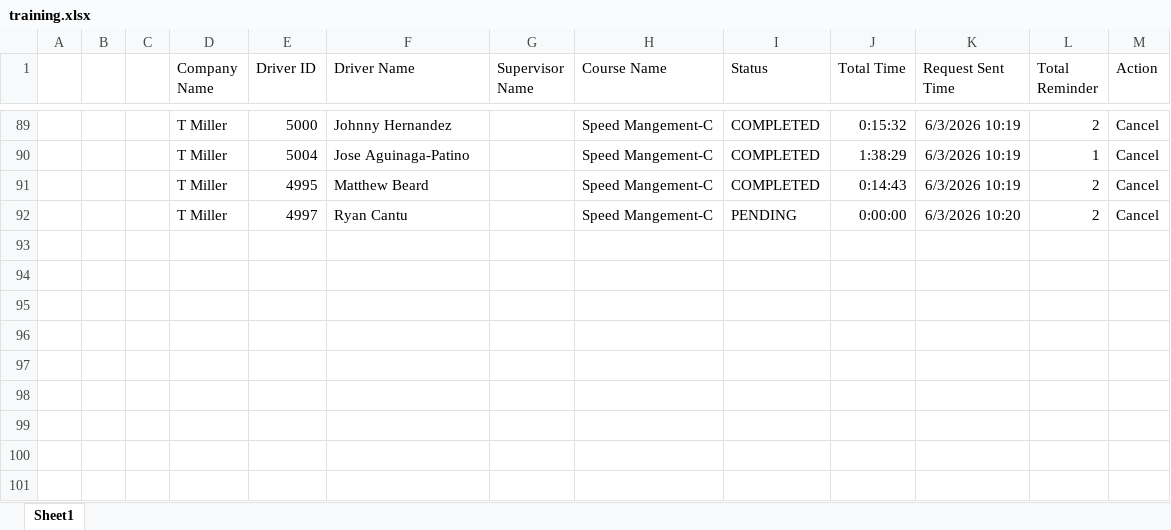
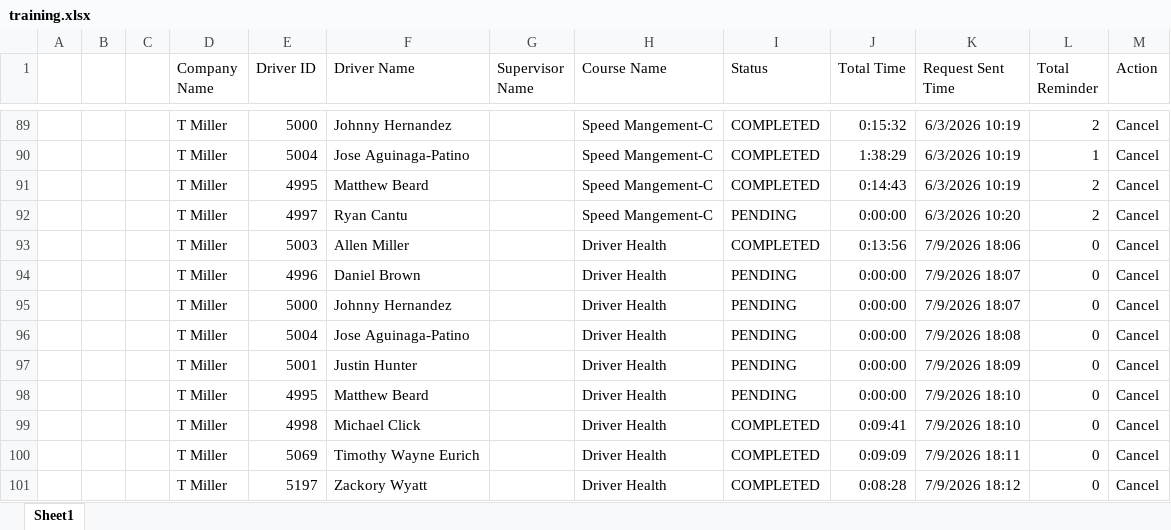
Before and after one commit to jmullins-DEN/t-miller, an Excel workbook: training.xlsx, sheet Sheet1, drawn as a sheet; only a part is shown, gaps mark what is left out; values as stored, in another font and other column widths than the file's, no borders; the diff names each change by its address in the sheet, - before the commit and + after, or states it on an @@ line.

Commit message:
Weekly data update: training.xlsx

```diff
--- a/training.xlsx (sheet Sheet1)
+++ b/training.xlsx (sheet Sheet1)
+row 93:  |  |  | T Miller | 5003 | Allen Miller |  | Driver Health | COMPLETED | 0:13:56 | 7/9/2026 18:06 | 0 | Cancel
+row 94:  |  |  | T Miller | 4996 | Daniel Brown |  | Driver Health | PENDING | 0:00:00 | 7/9/2026 18:07 | 0 | Cancel
+row 95:  |  |  | T Miller | 5000 | Johnny Hernandez |  | Driver Health | PENDING | 0:00:00 | 7/9/2026 18:07 | 0 | Cancel
+row 96:  |  |  | T Miller | 5004 | Jose Aguinaga-Patino |  | Driver Health | PENDING | 0:00:00 | 7/9/2026 18:08 | 0 | Cancel
+row 97:  |  |  | T Miller | 5001 | Justin Hunter |  | Driver Health | PENDING | 0:00:00 | 7/9/2026 18:09 | 0 | Cancel
+row 98:  |  |  | T Miller | 4995 | Matthew Beard |  | Driver Health | PENDING | 0:00:00 | 7/9/2026 18:10 | 0 | Cancel
+row 99:  |  |  | T Miller | 4998 | Michael Click |  | Driver Health | COMPLETED | 0:09:41 | 7/9/2026 18:10 | 0 | Cancel
+row 100:  |  |  | T Miller | 5069 | Timothy Wayne Eurich |  | Driver Health | COMPLETED | 0:09:09 | 7/9/2026 18:11 | 0 | Cancel
+row 101:  |  |  | T Miller | 5197 | Zackory Wyatt |  | Driver Health | COMPLETED | 0:08:28 | 7/9/2026 18:12 | 0 | Cancel
```
